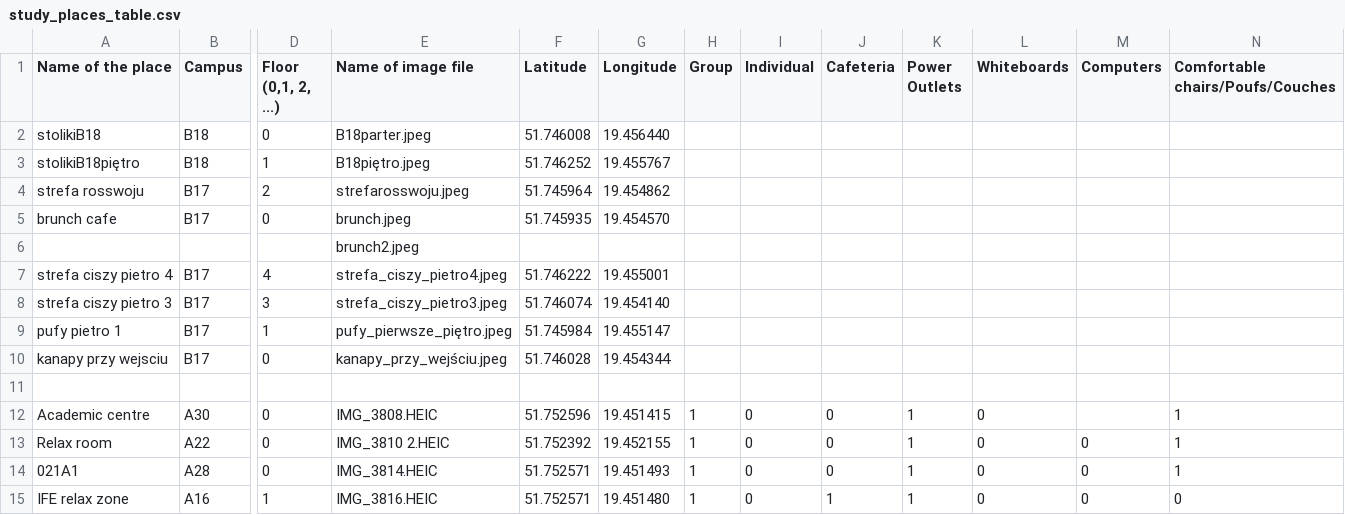
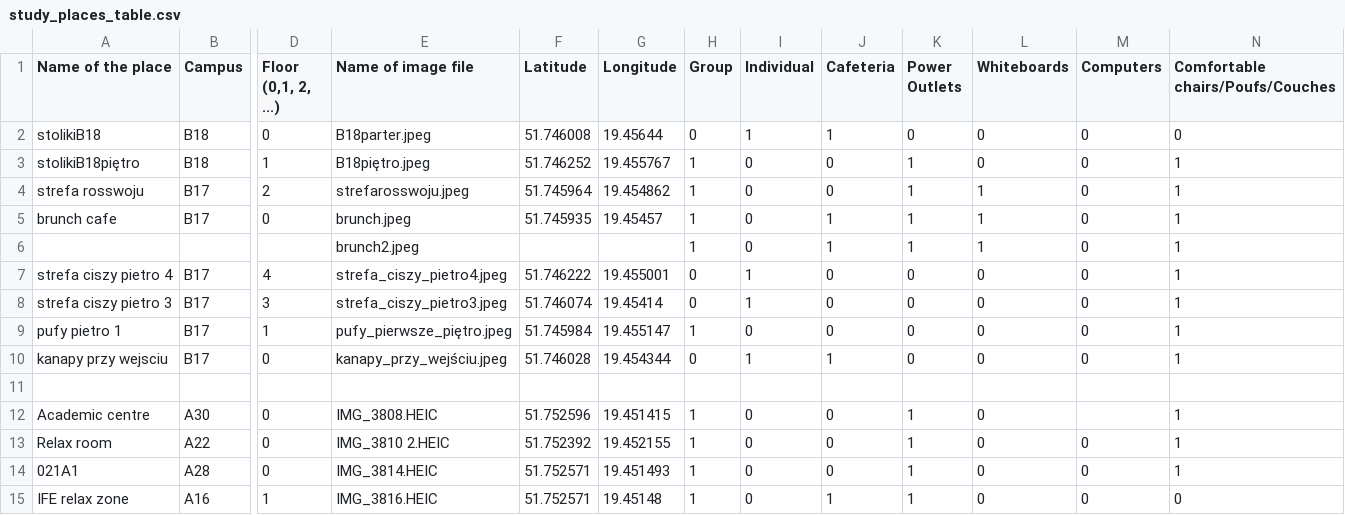
Before and after one commit to klaudiaban/myTUL, a CSV file: assets/info/study_places_table.csv, drawn as a sheet; only a part is shown, gaps mark what is left out; removed rows and columns are numbered as before the commit, all else as after; rows hold the shown columns only; the diff covers the shown part only; the diff names each change by its address in the sheet, - before the commit and + after, or states it on an @@ line.

Commit message:
chore: update study places table

```diff
--- a/assets/info/study_places_table.csv
+++ b/assets/info/study_places_table.csv
-G2 (Longitude): 19.456440
+G2 (Longitude): 19.45644
-H2 (Group): (empty)
+H2 (Group): 0
-I2 (Individual): (empty)
+I2 (Individual): 1
-J2 (Cafeteria): (empty)
+J2 (Cafeteria): 1
-K2 (Power Outlets): (empty)
+K2 (Power Outlets): 0
-L2:L3 (Whiteboards): (empty)
+L2:L3 (Whiteboards): 0
-M2:M5 (Computers): (empty)
+M2:M5 (Computers): 0
-N2 (Comfortable chairs/Poufs/Couches): (empty)
+N2 (Comfortable chairs/Poufs/Couches): 0
-H3:H5 (Group): (empty)
+H3:H5 (Group): 1
-I3:I5 (Individual): (empty)
+I3:I5 (Individual): 0
-J3:J4 (Cafeteria): (empty)
+J3:J4 (Cafeteria): 0
-K3:K5 (Power Outlets): (empty)
+K3:K5 (Power Outlets): 1
-N3:N5 (Comfortable chairs/Poufs/Couches): (empty)
+N3:N5 (Comfortable chairs/Poufs/Couches): 1
-L4:L5 (Whiteboards): (empty)
+L4:L5 (Whiteboards): 1
-G5 (Longitude): 19.454570
+G5 (Longitude): 19.45457
-J5 (Cafeteria): (empty)
+J5 (Cafeteria): 1
-row 6:  |  |  | brunch2.jpeg
+row 6:  |  |  | brunch2.jpeg |  |  | 1 | 0 | 1 | 1 | 1 | 0 | 1
-H7:H8 (Group): (empty)
+H7:H8 (Group): 0
-I7:I8 (Individual): (empty)
+I7:I8 (Individual): 1
-J7:J9 (Cafeteria): (empty)
+J7:J9 (Cafeteria): 0
-K7:K10 (Power Outlets): (empty)
+K7:K10 (Power Outlets): 0
-L7:L10 (Whiteboards): (empty)
+L7:L10 (Whiteboards): 0
-M7:M10 (Computers): (empty)
+M7:M10 (Computers): 0
-N7:N10 (Comfortable chairs/Poufs/Couches): (empty)
+N7:N10 (Comfortable chairs/Poufs/Couches): 1
-G8 (Longitude): 19.454140
+G8 (Longitude): 19.45414
-H9 (Group): (empty)
+H9 (Group): 1
-I9 (Individual): (empty)
+I9 (Individual): 0
-H10 (Group): (empty)
+H10 (Group): 0
-I10 (Individual): (empty)
+I10 (Individual): 1
-J10 (Cafeteria): (empty)
+J10 (Cafeteria): 1
-G15 (Longitude): 19.451480
+G15 (Longitude): 19.45148
```
Also changed, not shown: 71 edited cells elsewhere in this file.
